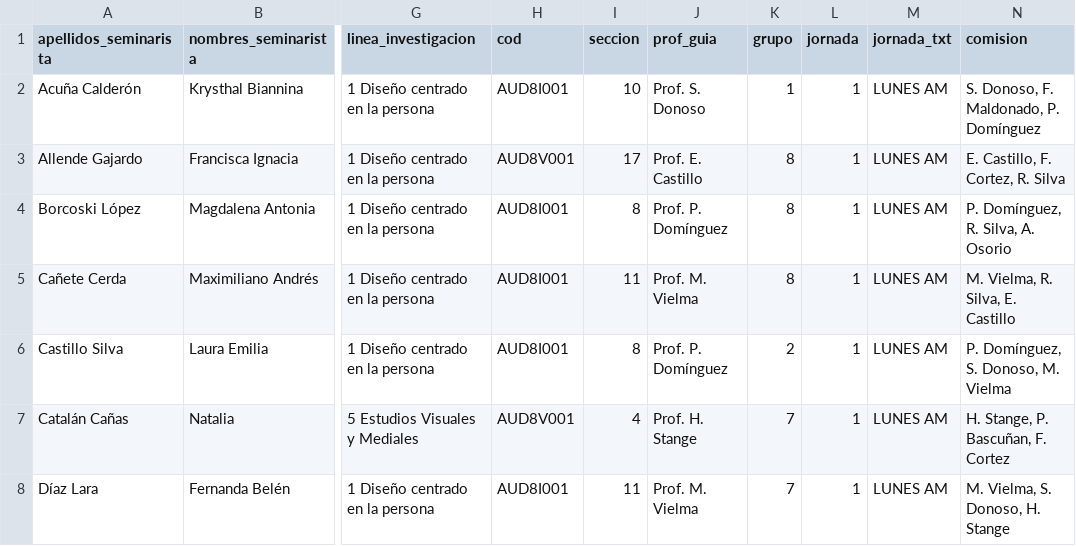
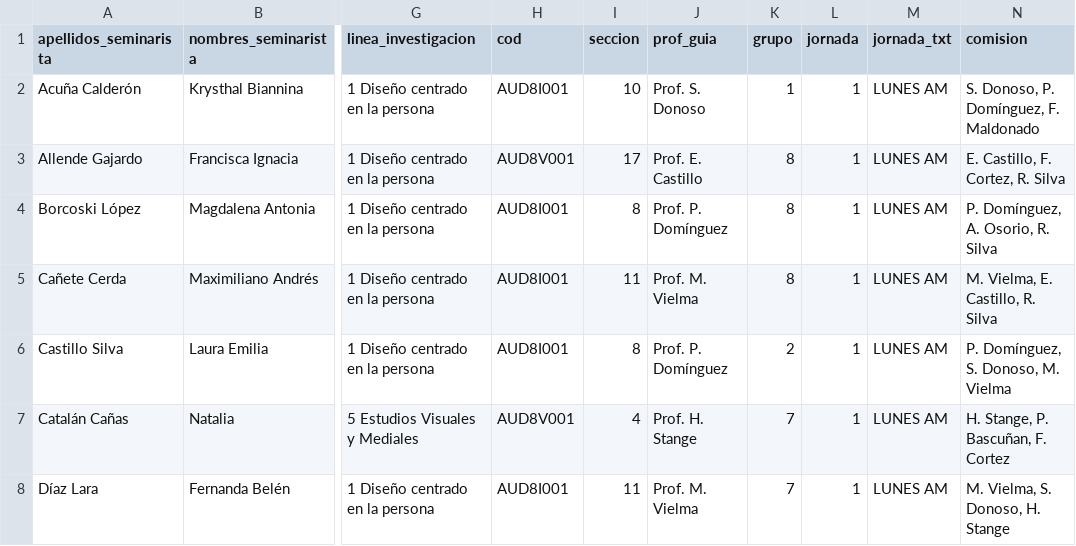
Before and after one commit to disenouchile/seminarios, a CSV file: participan.csv, drawn as a sheet; only a part is shown, gaps mark what is left out; the diff covers the shown part only; the diff names each change by its address in the sheet, - before the commit and + after, or states it on an @@ line.

Commit message:
Add files via upload

```diff
--- a/participan.csv
+++ b/participan.csv
-N2 (comision): S. Donoso, F. Maldonado, P. Domínguez
+N2 (comision): S. Donoso, P. Domínguez, F. Maldonado
-N4 (comision): P. Domínguez, R. Silva, A. Osorio
+N4 (comision): P. Domínguez, A. Osorio, R. Silva
-N5 (comision): M. Vielma, R. Silva, E. Castillo
+N5 (comision): M. Vielma, E. Castillo, R. Silva
```
Also changed, not shown: 1 removed row and 35 edited cells elsewhere in this file.
